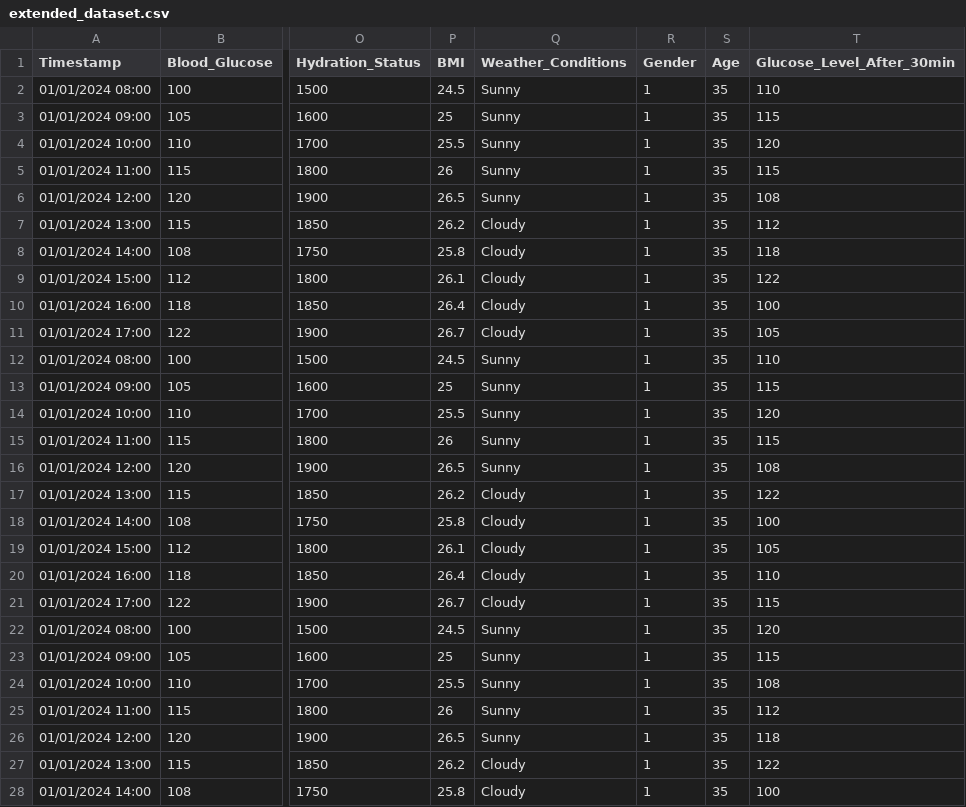
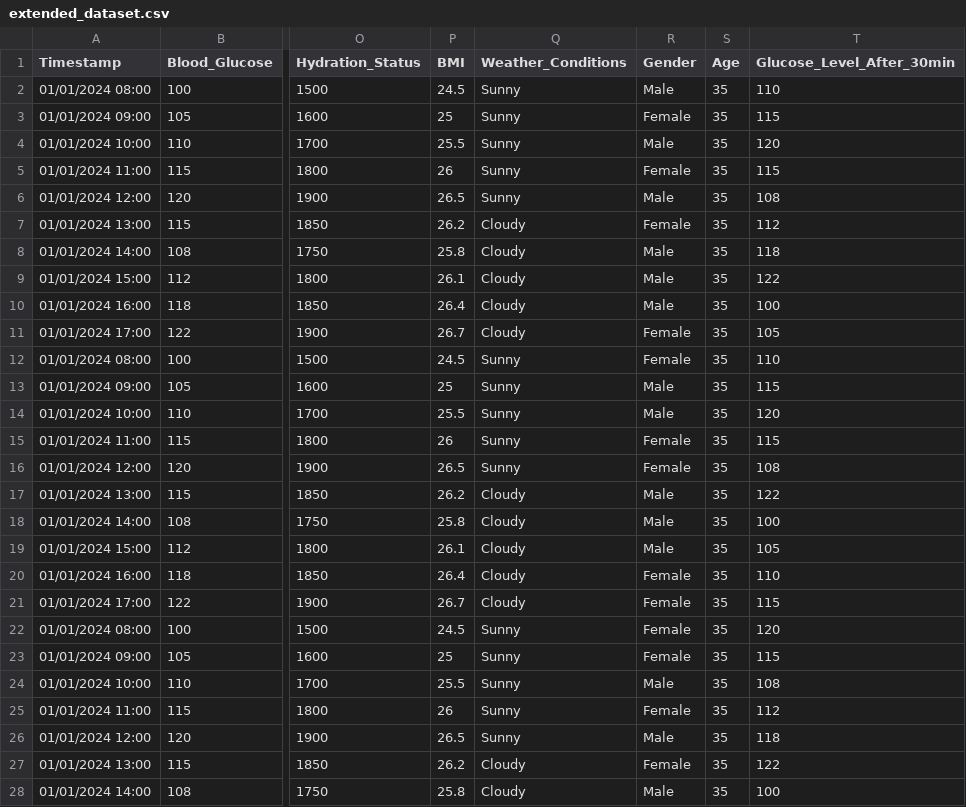
Before and after one commit to kasunvirajith41/Model-Building, a CSV file: extended_dataset.csv, drawn as a sheet; only a part is shown, gaps mark what is left out; the diff covers the shown part only; the diff names each change by its address in the sheet, - before the commit and + after, or states it on an @@ line.

Commit message:
Add files via upload

```diff
--- a/extended_dataset.csv
+++ b/extended_dataset.csv
-R2 (Gender): 1
+R2 (Gender): Male
-R3 (Gender): 1
+R3 (Gender): Female
-R4 (Gender): 1
+R4 (Gender): Male
-R5 (Gender): 1
+R5 (Gender): Female
-R6 (Gender): 1
+R6 (Gender): Male
-R7 (Gender): 1
+R7 (Gender): Female
-R8:R10 (Gender): 1
+R8:R10 (Gender): Male
-R11:R12 (Gender): 1
+R11:R12 (Gender): Female
-R13:R14 (Gender): 1
+R13:R14 (Gender): Male
-R15:R16 (Gender): 1
+R15:R16 (Gender): Female
-R17:R19 (Gender): 1
+R17:R19 (Gender): Male
-R20:R23 (Gender): 1
+R20:R23 (Gender): Female
-R24 (Gender): 1
+R24 (Gender): Male
-R25 (Gender): 1
+R25 (Gender): Female
-R26 (Gender): 1
+R26 (Gender): Male
-R27 (Gender): 1
+R27 (Gender): Female
-R28 (Gender): 1
+R28 (Gender): Male
```
Also changed, not shown: 73 edited cells elsewhere in this file.
